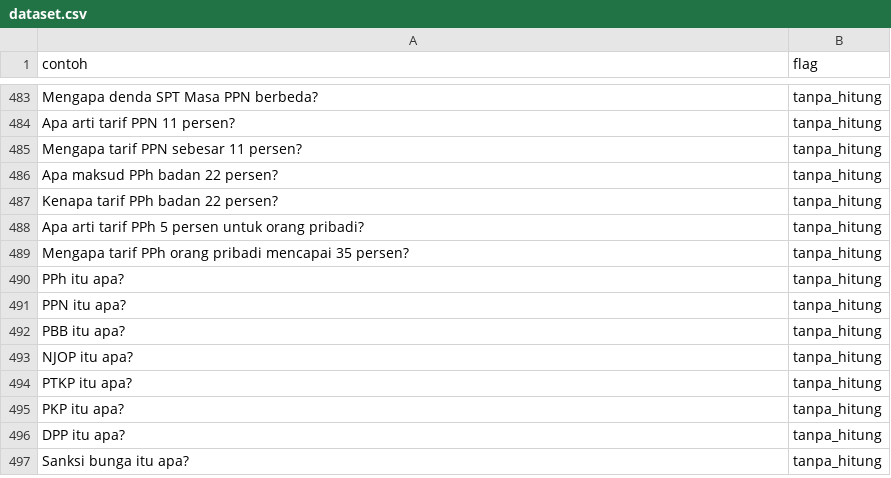
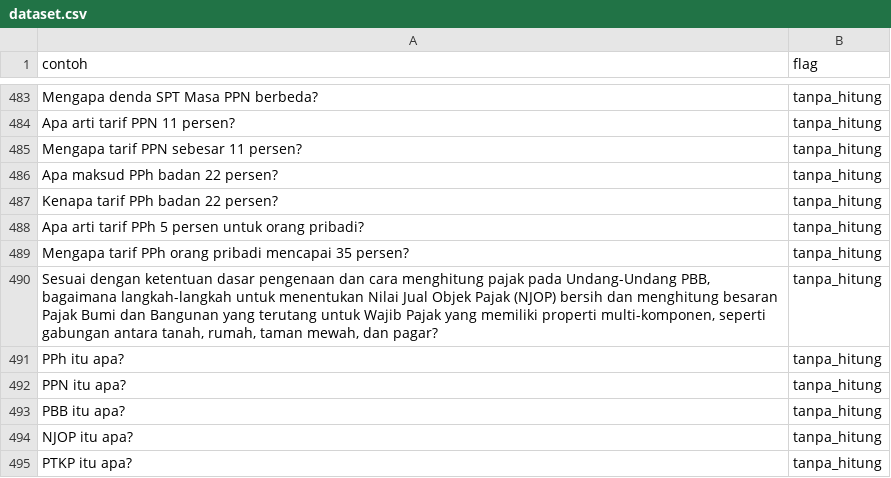
Before and after one commit to DarrenGavriel/fastapi-inference-skripsi, a CSV file: router/dataset.csv, drawn as a sheet; only a part is shown, gaps mark what is left out; the shorter side is filled out with more unchanged rows; the diff names each change by its address in the sheet, - before the commit and + after, or states it on an @@ line.

Commit message:
feat: update query extraction to use rewritten query and add new dataset entry for NJOP calculation

```diff
--- a/router/dataset.csv
+++ b/router/dataset.csv
+row 490: Sesuai dengan ketentuan dasar pengenaan dan cara menghitung pajak pada Undang-Undang PBB, bagaimana langkah-langkah untuk menentukan Nilai Jual Objek Pajak (NJOP) bersih dan menghitung besaran Pajak Bumi dan Bangunan yang terutang untuk Wajib Pajak yang memiliki properti multi-komponen, seperti gabungan antara tanah, rumah, taman mewah, dan pagar? | tanpa_hitung
```
Also changed, not shown: 1 other file.
